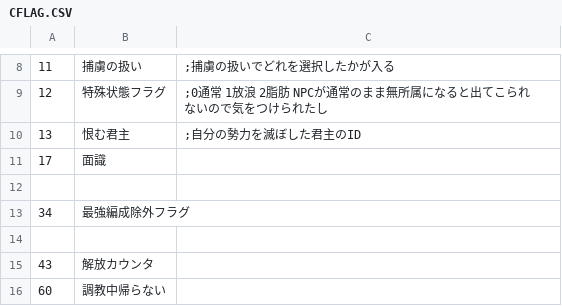
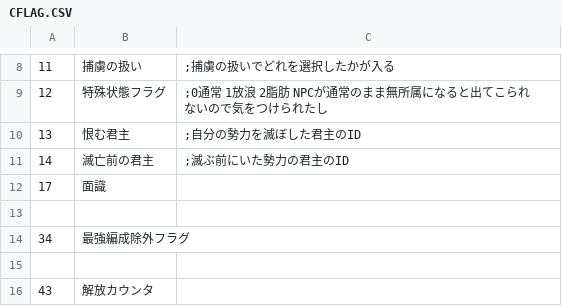
Before and after one commit to wamekukyouzin/eratohoK, a CSV file: CSV/CFLAG.CSV, drawn as a sheet; only a part is shown, gaps mark what is left out; the shorter side is filled out with more unchanged rows; the diff names each change by its address in the sheet, - before the commit and + after, or states it on an @@ line.

Commit message:
CFLAG:14 滅亡前の君主を直に書いていたところを置き換え。

```diff
--- a/CSV/CFLAG.CSV
+++ b/CSV/CFLAG.CSV
+row 11: 14 | 滅亡前の君主 | ;滅ぶ前にいた勢力の君主のID
```
Also changed, not shown: 6 other files.
